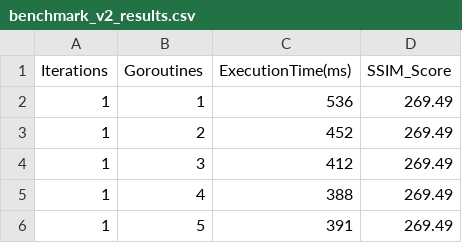
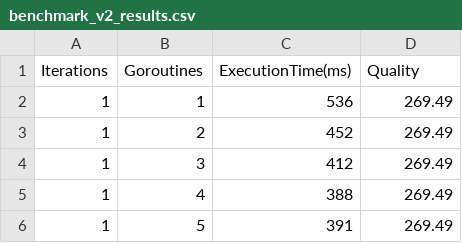
Before and after one commit to Vision295/projetELP, a CSV file: statistics/benchmark_v2_results.csv, drawn as a sheet; only a part is shown.

```diff
--- a/statistics/benchmark_v2_results.csv
+++ b/statistics/benchmark_v2_results.csv
@@ -1,2 +1,2 @@
-Iterations;Goroutines;ExecutionTime(ms);SSIM_Score
+Iterations;Goroutines;ExecutionTime(ms);Quality
 1;1;536;269.49
```
Also changed, not shown: 7 other files.
